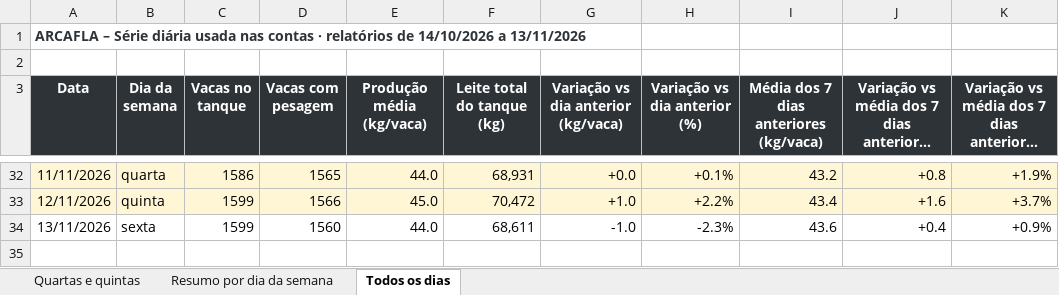
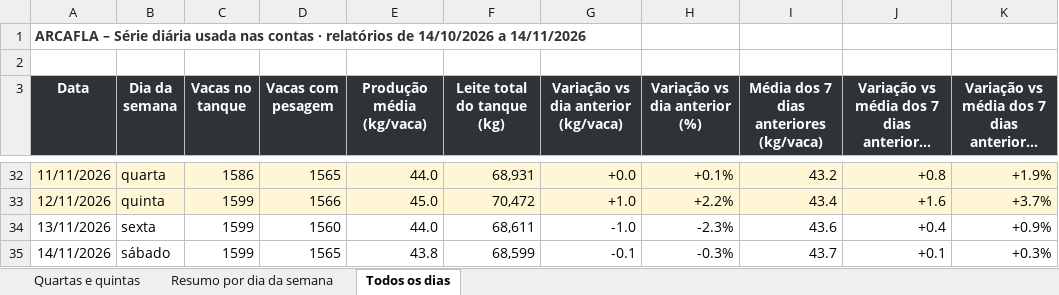
Before and after one commit to helem130516-ux/arkafla, an Excel workbook: monitoramento/analises/Quartas_Quintas_ARCAFLA.xlsx, sheet Todos os dias, drawn as a sheet; only a part is shown, gaps mark what is left out; long unchanged cells end in …; values as stored, in another font and other column widths than the file's, no borders; the diff names each change by its address in the sheet, - before the commit and + after, or states it on an @@ line.

```diff
--- a/monitoramento/analises/Quartas_Quintas_ARCAFLA.xlsx (sheet Todos os dias)
+++ b/monitoramento/analises/Quartas_Quintas_ARCAFLA.xlsx (sheet Todos os dias)
-A1 (Data): …14/10/2026 a 13/11/2026
+A1 (Data): …14/10/2026 a 14/11/2026
+row 35: 14/11/2026 | sábado | 1599 | 1565 | 43.8 | 68,599 | -0.1 | -0.3% | 43.7 | +0.1 | +0.3%
```
Also changed, not shown: sheet Resumo por dia da semana, sheet Quartas e quintas, 6 other files.
